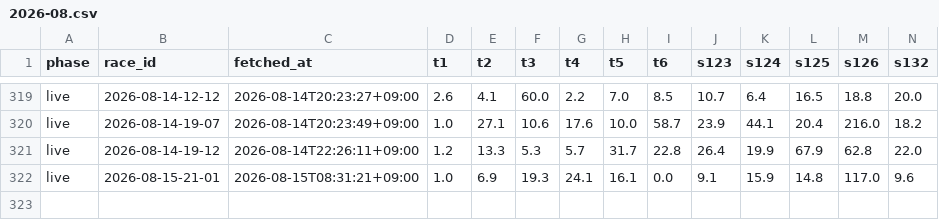
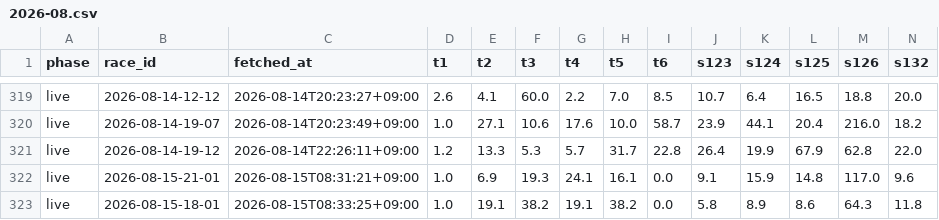
Before and after one commit to denden56-cloud/boatrace-papertrade, a CSV file: state/odds/2026-08.csv, drawn as a sheet; only a part is shown, gaps mark what is left out; rows hold the shown columns only; the diff names each change by its address in the sheet, - before the commit and + after, or states it on an @@ line.

```diff
--- a/state/odds/2026-08.csv
+++ b/state/odds/2026-08.csv
+row 323: live | 2026-08-15-18-01 | 2026-08-15T08:33:25+09:00 | 1.0 | 19.1 | 38.2 | 19.1 | 38.2 | 0.0 | 5.8 | 8.9 | 8.6 | 64.3 | 11.8
```
Also changed, not shown: state/beforeinfo.csv, state/checked.csv, 1 other file.
